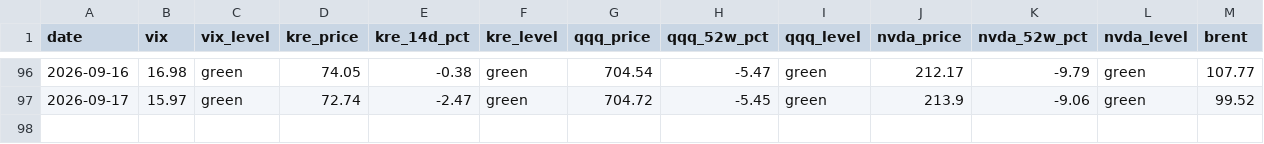
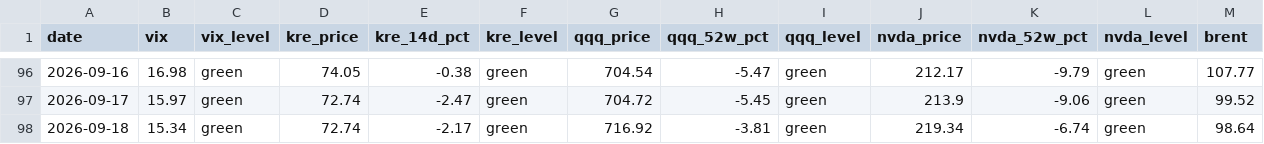
Before and after one commit to h1054454/qc_monitor, a CSV file: data/indicator_history.csv, drawn as a sheet; only a part is shown, gaps mark what is left out; rows hold the shown columns only; the diff names each change by its address in the sheet, - before the commit and + after, or states it on an @@ line.

```diff
--- a/data/indicator_history.csv
+++ b/data/indicator_history.csv
+row 98: 2026-09-18 | 15.34 | green | 72.74 | -2.17 | green | 716.92 | -3.81 | green | 219.34 | -6.74 | green | 98.64
```
Also changed, not shown: 1 other file.
